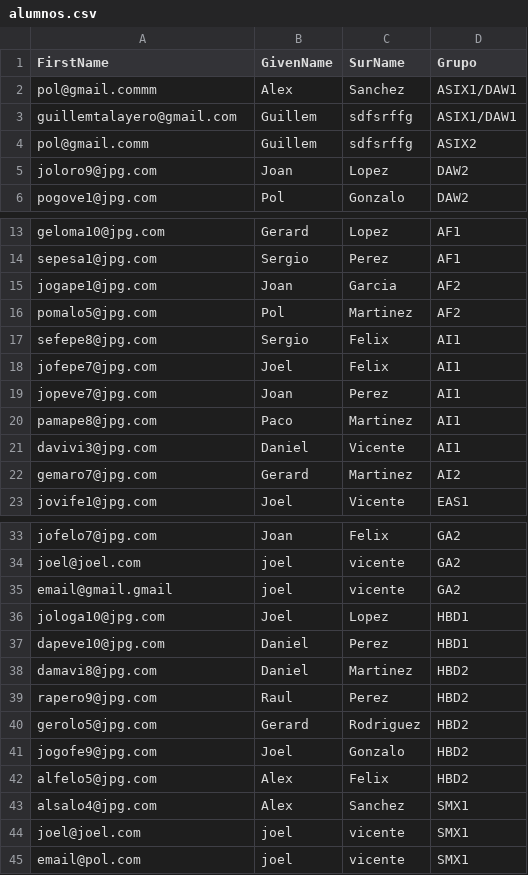
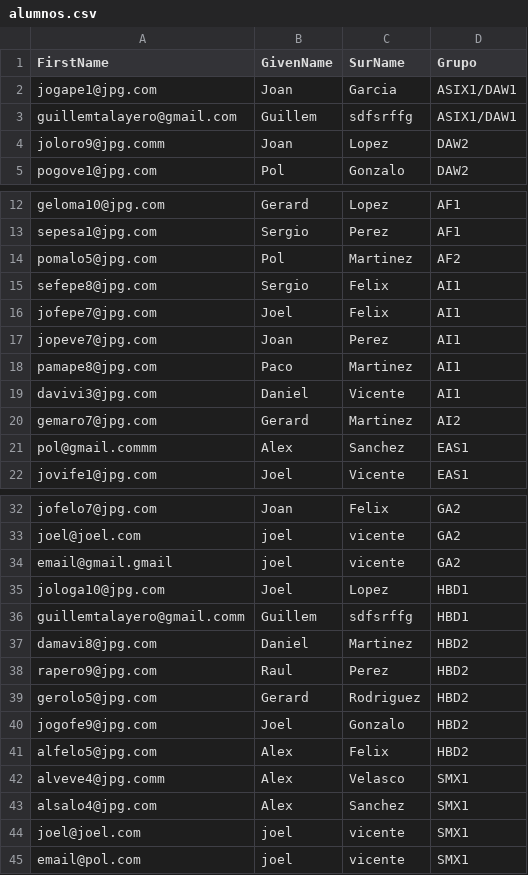
Before and after one commit to Atsirgas/Pro01_2122, a CSV file: view/alumnos.csv, drawn as a sheet; only a part is shown, gaps mark what is left out; the diff covers the shown part only.

```diff
--- a/view/alumnos.csv
+++ b/view/alumnos.csv
@@ -1,6 +1,5 @@
 FirstName,GivenName,SurName,Grupo
-pol@gmail.commm,Alex,Sanchez,ASIX1/DAW1
+jogape1@jpg.com,Joan,Garcia,ASIX1/DAW1
 guillemtalayero@gmail.com,Guillem,sdfsrffg,ASIX1/DAW1
-pol@gmail.comm,Guillem,sdfsrffg,ASIX2
-joloro9@jpg.com,Joan,Lopez,DAW2
+joloro9@jpg.comm,Joan,Lopez,DAW2
 pogove1@jpg.com,Pol,Gonzalo,DAW2
@@ -14,3 +13,2 @@ geloma10@jpg.com,Gerard,Lopez,AF1
 sepesa1@jpg.com,Sergio,Perez,AF1
-jogape1@jpg.com,Joan,Garcia,AF2
 pomalo5@jpg.com,Pol,Martinez,AF2
@@ -22,2 +20,3 @@ davivi3@jpg.com,Daniel,Vicente,AI1
 gemaro7@jpg.com,Gerard,Martinez,AI2
+pol@gmail.commm,Alex,Sanchez,EAS1
 jovife1@jpg.com,Joel,Vicente,EAS1
@@ -36,3 +35,3 @@ email@gmail.gmail,joel,vicente,GA2
 jologa10@jpg.com,Joel,Lopez,HBD1
-dapeve10@jpg.com,Daniel,Perez,HBD1
+guillemtalayero@gmail.comm,Guillem,sdfsrffg,HBD1
 damavi8@jpg.com,Daniel,Martinez,HBD2
@@ -42,2 +41,3 @@ jogofe9@jpg.com,Joel,Gonzalo,HBD2
 alfelo5@jpg.com,Alex,Felix,HBD2
+alveve4@jpg.comm,Alex,Velasco,SMX1
 alsalo4@jpg.com,Alex,Sanchez,SMX1
```
Also changed, not shown: 1 removed row elsewhere in this file, view/profesores.csv, 12 other files.
